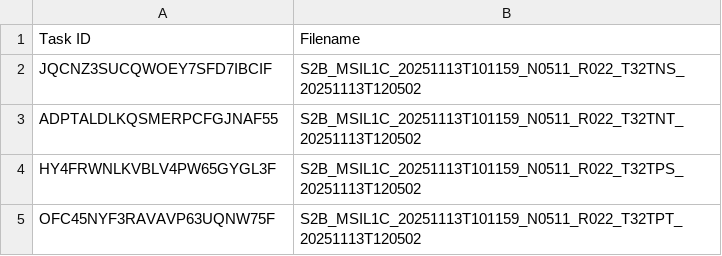
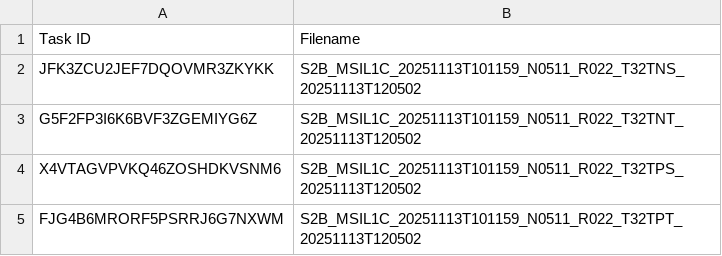
Before and after one commit to swisstopo/topo-satromo-v2, a CSV file: processing/running_tasks.csv, drawn as a sheet.

Commit message:
Processing files done

```diff
--- a/processing/running_tasks.csv
+++ b/processing/running_tasks.csv
@@ -1,5 +1,5 @@
 Task ID,Filename
-JQCNZ3SUCQWOEY7SFD7IBCIF,S2B_MSIL1C_20251113T101159_N0511_R022_T32TNS_20251113T120502
-ADPTALDLKQSMERPCFGJNAF55,S2B_MSIL1C_20251113T101159_N0511_R022_T32TNT_20251113T120502
-HY4FRWNLKVBLV4PW65GYGL3F,S2B_MSIL1C_20251113T101159_N0511_R022_T32TPS_20251113T120502
-OFC45NYF3RAVAVP63UQNW75F,S2B_MSIL1C_20251113T101159_N0511_R022_T32TPT_20251113T120502
+JFK3ZCU2JEF7DQOVMR3ZKYKK,S2B_MSIL1C_20251113T101159_N0511_R022_T32TNS_20251113T120502
+G5F2FP3I6K6BVF3ZGEMIYG6Z,S2B_MSIL1C_20251113T101159_N0511_R022_T32TNT_20251113T120502
+X4VTAGVPVKQ46ZOSHDKVSNM6,S2B_MSIL1C_20251113T101159_N0511_R022_T32TPS_20251113T120502
+FJG4B6MRORF5PSRRJ6G7NXWM,S2B_MSIL1C_20251113T101159_N0511_R022_T32TPT_20251113T120502
```
Also changed, not shown: 4 other files.
